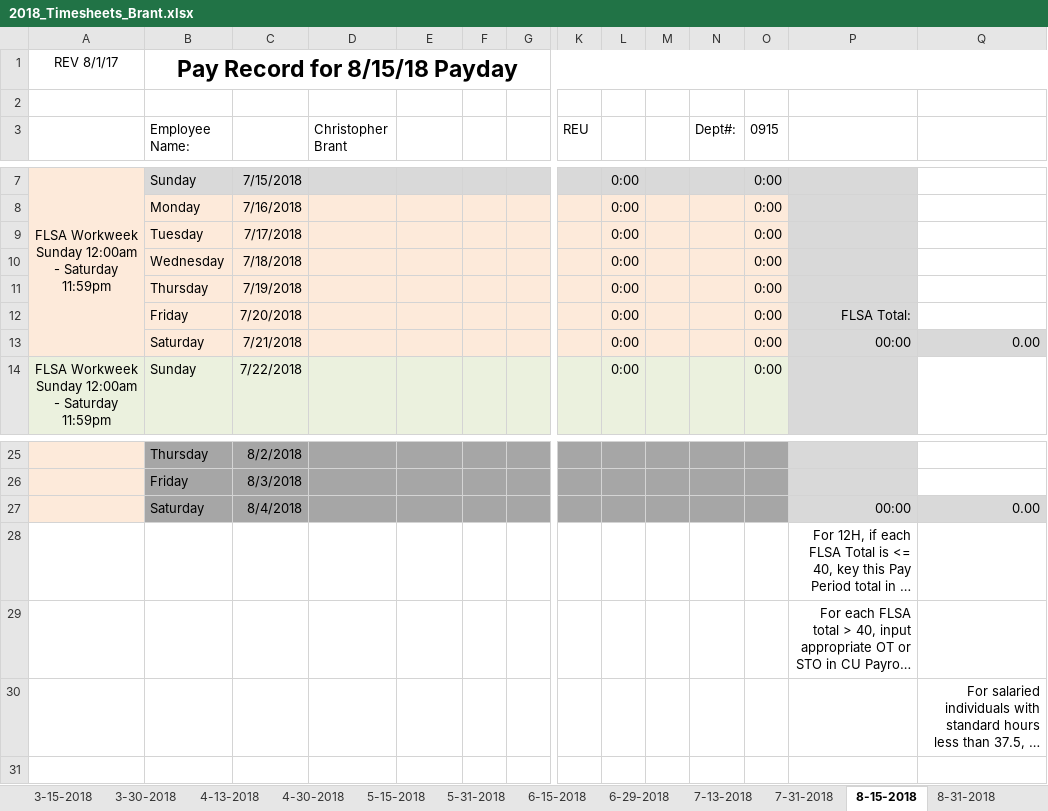
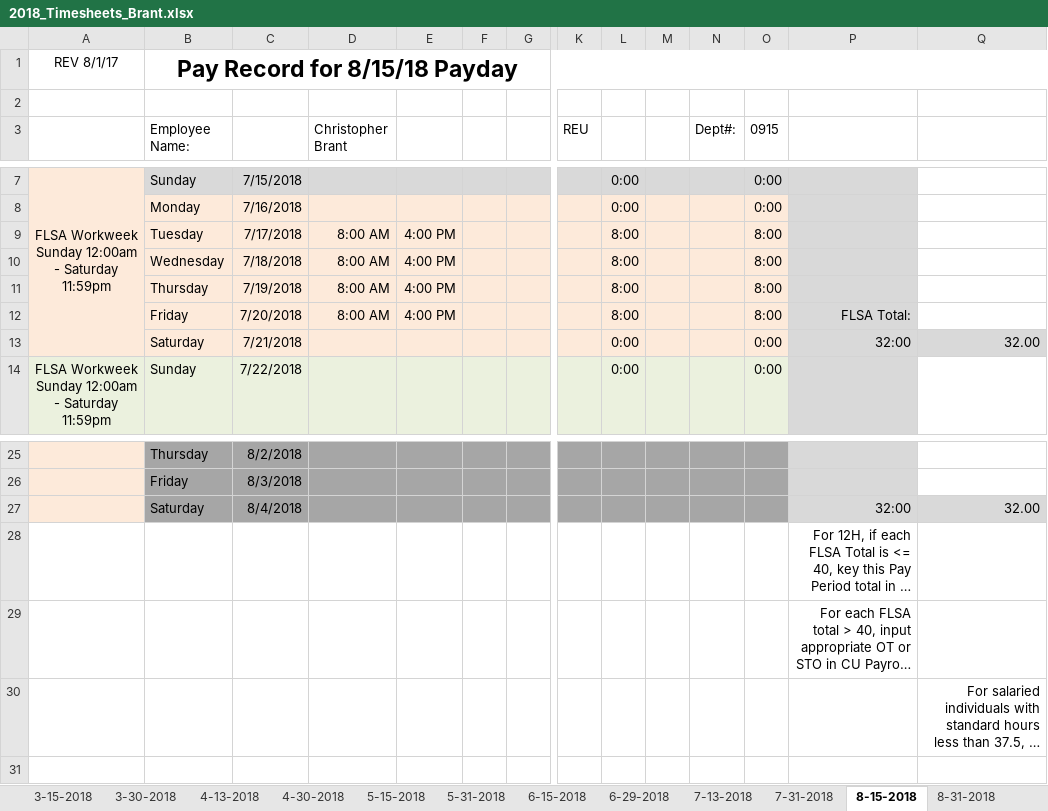
Before and after one commit to irshadmuaz/GPSProject, an Excel workbook: Brant_Timesheets/2018_Timesheets_Brant.xlsx, sheet 8-15-2018, drawn as a sheet; only a part is shown, gaps mark what is left out; long unchanged cells end in …; values as stored, in another font and other column widths than the file's, no borders; charts and pictures and conditional formats not drawn; removed rows and columns are numbered as before the commit, all else as after; rows hold the shown columns only; the diff names each change by its address in the sheet, - before the commit and + after, or states it on an @@ line.

Commit message:
updated timesheets

```diff
--- a/Brant_Timesheets/2018_Timesheets_Brant.xlsx (sheet 8-15-2018)
+++ b/Brant_Timesheets/2018_Timesheets_Brant.xlsx (sheet 8-15-2018)
-row 9:  | Tuesday | 7/17/2018 |  |  |  |  |  | 0:00 |  |  | 0:00
-row 10:  | Wednesday | 7/18/2018 |  |  |  |  |  | 0:00 |  |  | 0:00
-row 11:  | Thursday | 7/19/2018 |  |  |  |  |  | 0:00 |  |  | 0:00
+row 9:  | Tuesday | 7/17/2018 | 8:00 AM | 4:00 PM |  |  |  | 8:00 |  |  | 8:00
+row 10:  | Wednesday | 7/18/2018 | 8:00 AM | 4:00 PM |  |  |  | 8:00 |  |  | 8:00
+row 11:  | Thursday | 7/19/2018 | 8:00 AM | 4:00 PM |  |  |  | 8:00 |  |  | 8:00
-D12 (Christopher Brant): (empty)
+D12 (Christopher Brant): 8:00 AM
-E12: (empty)
+E12: 4:00 PM
-L12: 0:00
+L12: 8:00
-O12 (0915): 0:00
+O12 (0915): 8:00
-P13: 00:00
+P13: 32:00
-Q13: 0.00
+Q13: 32.00
-P27: 00:00
+P27: 32:00
-Q27: 0.00
+Q27: 32.00
```
Also changed, not shown: 3 other files.
